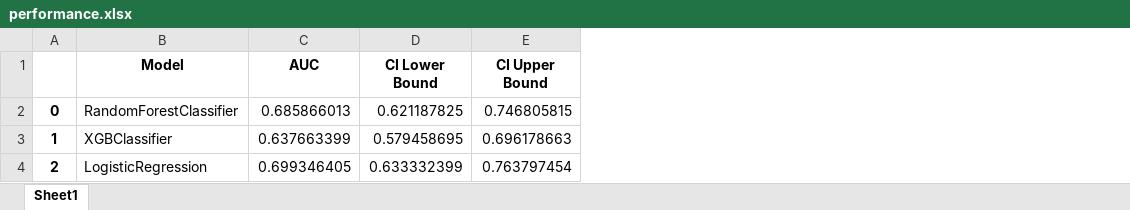
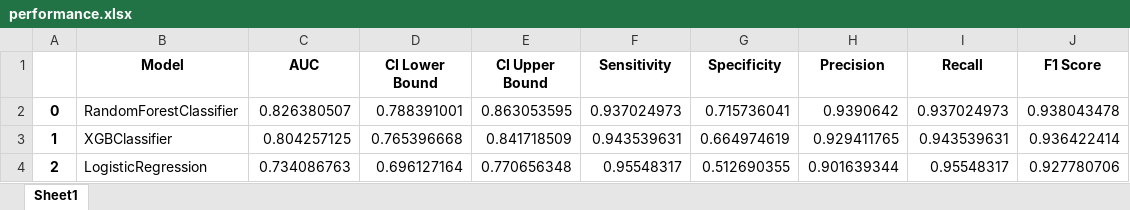
Before and after one commit to jawadmona22/Streamlit_ML_Candidacy, an Excel workbook: Candidacy-Streamlit-Repo/performance.xlsx, sheet Sheet1, drawn as a sheet; values as stored, in another font and other column widths than the file's, no borders; the diff names each change by its address in the sheet, - before the commit and + after, or states it on an @@ line.

```diff
--- a/Candidacy-Streamlit-Repo/performance.xlsx (sheet Sheet1)
+++ b/Candidacy-Streamlit-Repo/performance.xlsx (sheet Sheet1)
+column F (Sensitivity), rows 2-4: 0.937024973 | 0.943539631 | 0.95548317
+column G (Specificity), rows 2-4: 0.715736041 | 0.664974619 | 0.512690355
+column H (Precision), rows 2-4: 0.9390642 | 0.929411765 | 0.901639344
+column I (Recall), rows 2-4: 0.937024973 | 0.943539631 | 0.95548317
+column J (F1 Score), rows 2-4: 0.938043478 | 0.936422414 | 0.927780706
-C2 (AUC): 0.685866013
+C2 (AUC): 0.826380507
-D2 (CI Lower Bound): 0.621187825
+D2 (CI Lower Bound): 0.788391001
-E2 (CI Upper Bound): 0.746805815
+E2 (CI Upper Bound): 0.863053595
-C3 (AUC): 0.637663399
+C3 (AUC): 0.804257125
-D3 (CI Lower Bound): 0.579458695
+D3 (CI Lower Bound): 0.765396668
-E3 (CI Upper Bound): 0.696178663
+E3 (CI Upper Bound): 0.841718509
-C4 (AUC): 0.699346405
+C4 (AUC): 0.734086763
-D4 (CI Lower Bound): 0.633332399
+D4 (CI Lower Bound): 0.696127164
-E4 (CI Upper Bound): 0.763797454
+E4 (CI Upper Bound): 0.770656348
```
Also changed, not shown: 15 other files.
